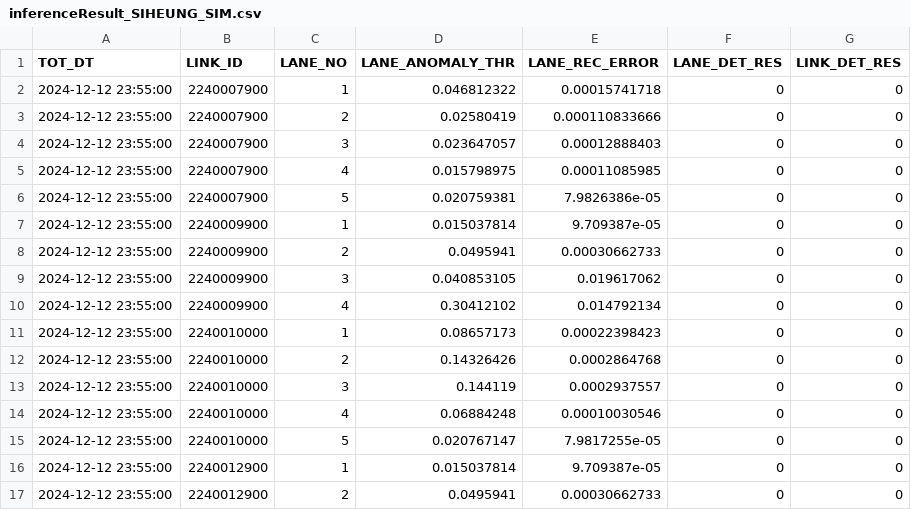
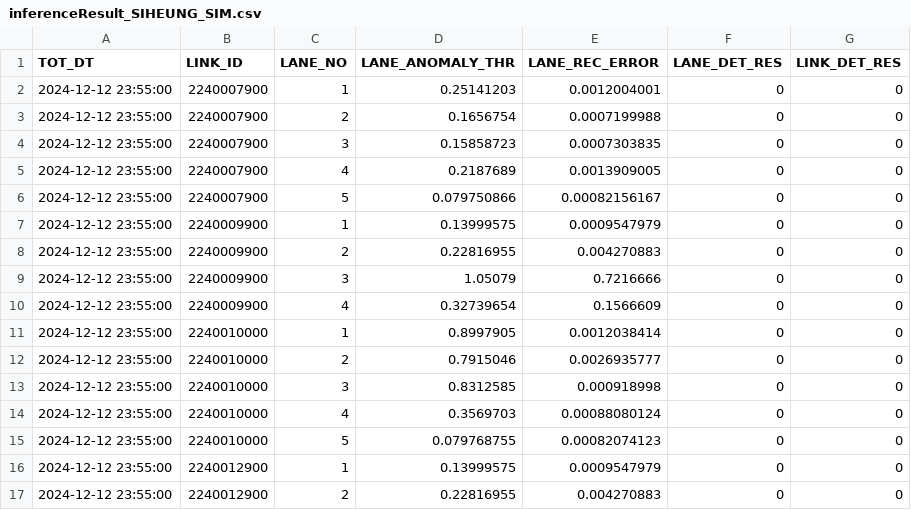
Before and after one commit to wayne0831/KNPA_TAD, a CSV file: result/TAD/inference/inferenceResult_SIHEUNG_SIM.csv, drawn as a sheet; only a part is shown; the diff covers the shown part only.

Commit message:
modified:   checkpoint/TAD/checkpoint_TAD_SIHEUNG_SIM.pt 	modified:   pickle/TAD/anomaly_thresholdSIHEUNG_SIM.pkl 	modified:   pickle/TAD/tr_loss_stat_SIHEUNG_SIM.pkl 	modified:   result/TAD/inference/inferenceResult_SIHEUNG_SIM.csv 	modified:   src/TAD/__pycache__/data_preprocess.cpython-310.pyc 	modified:   src/TAD/__pycache__/model.cpython-310.pyc 	modified:   src/TAD/__pycache__/result_analysis.cpython-310.pyc 	modified:   src/TAD/data_preprocess.py 	modified:   src/TAD/inference.py 	modified:   src/TAD/model.py 	modified:   src/TAD/result_analysis.py 	modified:   src/TAD/train.py 	modified:   src/__pycache__/config.cpython-310.pyc 	modified:   src/config.py

```diff
--- a/result/TAD/inference/inferenceResult_SIHEUNG_SIM.csv
+++ b/result/TAD/inference/inferenceResult_SIHEUNG_SIM.csv
@@ -1,17 +1,17 @@
 TOT_DT,LINK_ID,LANE_NO,LANE_ANOMALY_THR,LANE_REC_ERROR,LANE_DET_RES,LINK_DET_RES
-2024-12-12 23:55:00,2240007900,1,0.046812322,0.00015741718,0,0
-2024-12-12 23:55:00,2240007900,2,0.02580419,0.000110833666,0,0
-2024-12-12 23:55:00,2240007900,3,0.023647057,0.00012888403,0,0
-2024-12-12 23:55:00,2240007900,4,0.015798975,0.00011085985,0,0
-2024-12-12 23:55:00,2240007900,5,0.020759381,7.9826386e-05,0,0
-2024-12-12 23:55:00,2240009900,1,0.015037814,9.709387e-05,0,0
-2024-12-12 23:55:00,2240009900,2,0.0495941,0.00030662733,0,0
-2024-12-12 23:55:00,2240009900,3,0.040853105,0.019617062,0,0
-2024-12-12 23:55:00,2240009900,4,0.30412102,0.014792134,0,0
-2024-12-12 23:55:00,2240010000,1,0.08657173,0.00022398423,0,0
-2024-12-12 23:55:00,2240010000,2,0.14326426,0.0002864768,0,0
-2024-12-12 23:55:00,2240010000,3,0.144119,0.0002937557,0,0
-2024-12-12 23:55:00,2240010000,4,0.06884248,0.00010030546,0,0
-2024-12-12 23:55:00,2240010000,5,0.020767147,7.9817255e-05,0,0
-2024-12-12 23:55:00,2240012900,1,0.015037814,9.709387e-05,0,0
-2024-12-12 23:55:00,2240012900,2,0.0495941,0.00030662733,0,0
+2024-12-12 23:55:00,2240007900,1,0.25141203,0.0012004001,0,0
+2024-12-12 23:55:00,2240007900,2,0.1656754,0.0007199988,0,0
+2024-12-12 23:55:00,2240007900,3,0.15858723,0.0007303835,0,0
+2024-12-12 23:55:00,2240007900,4,0.2187689,0.0013909005,0,0
+2024-12-12 23:55:00,2240007900,5,0.079750866,0.00082156167,0,0
+2024-12-12 23:55:00,2240009900,1,0.13999575,0.0009547979,0,0
+2024-12-12 23:55:00,2240009900,2,0.22816955,0.004270883,0,0
+2024-12-12 23:55:00,2240009900,3,1.05079,0.7216666,0,0
+2024-12-12 23:55:00,2240009900,4,0.32739654,0.1566609,0,0
+2024-12-12 23:55:00,2240010000,1,0.8997905,0.0012038414,0,0
+2024-12-12 23:55:00,2240010000,2,0.7915046,0.0026935777,0,0
+2024-12-12 23:55:00,2240010000,3,0.8312585,0.000918998,0,0
+2024-12-12 23:55:00,2240010000,4,0.3569703,0.00088080124,0,0
+2024-12-12 23:55:00,2240010000,5,0.079768755,0.00082074123,0,0
+2024-12-12 23:55:00,2240012900,1,0.13999575,0.0009547979,0,0
+2024-12-12 23:55:00,2240012900,2,0.22816955,0.004270883,0,0
```
Also changed, not shown: 64 edited cells elsewhere in this file, 9 other files.
